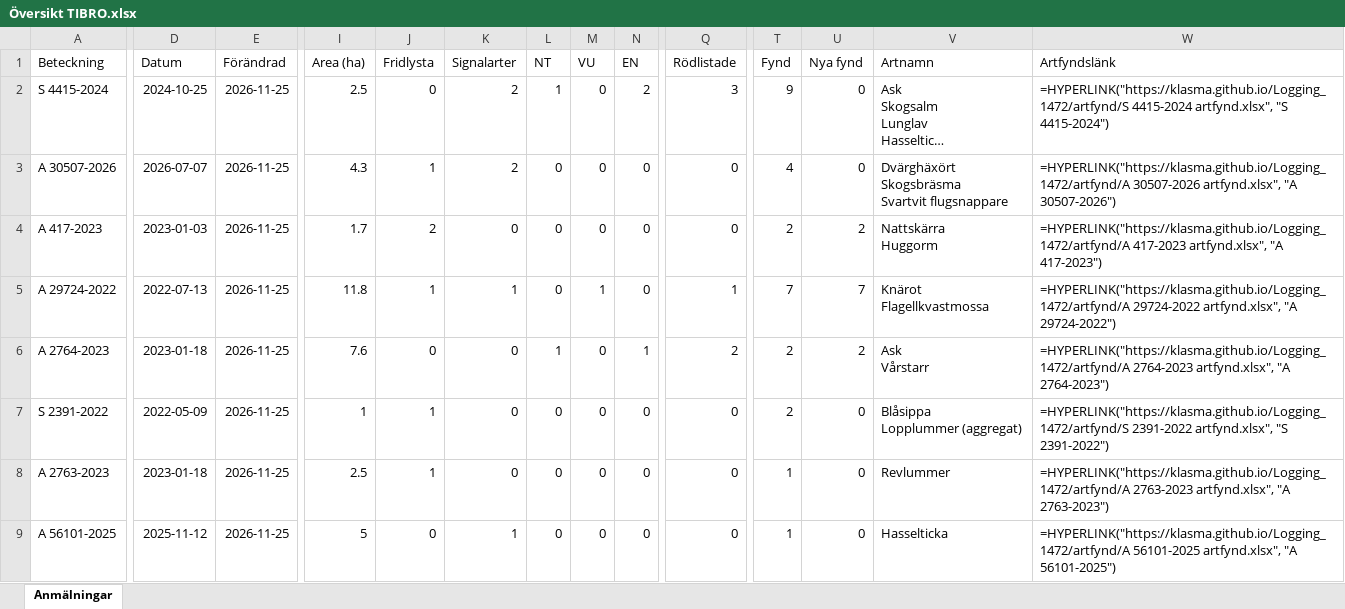
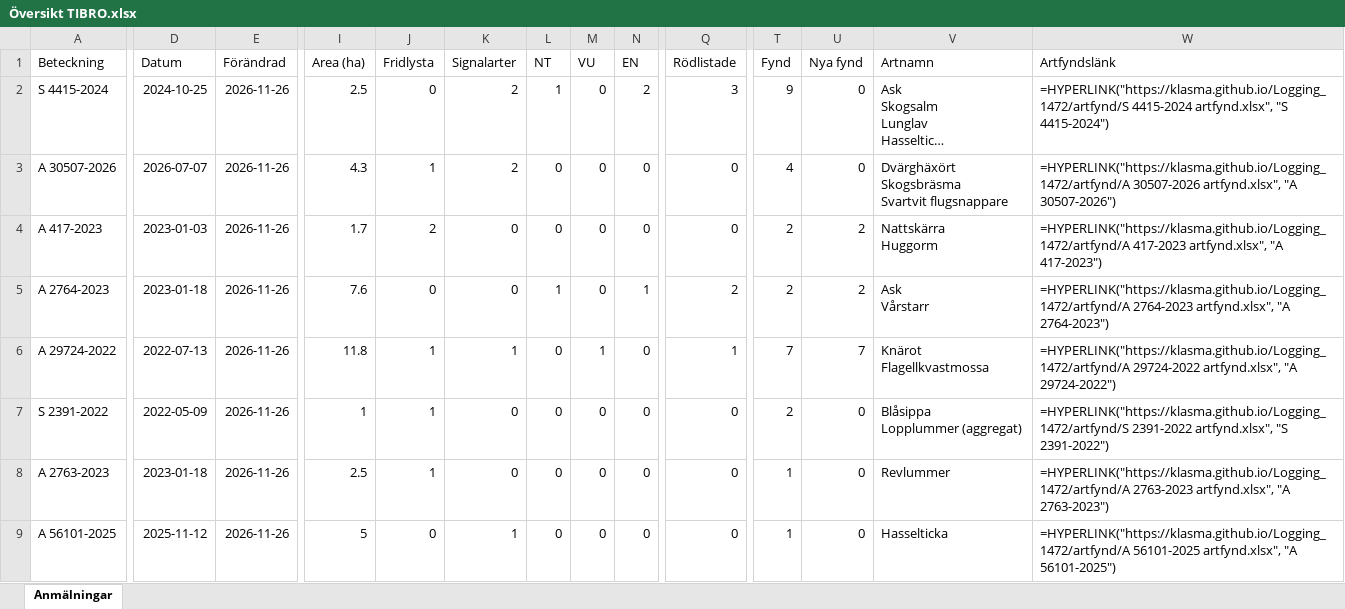
Before and after one commit to klasma/Logging_1472, an Excel workbook: Översikt TIBRO.xlsx, sheet Anmälningar, drawn as a sheet; only a part is shown, gaps mark what is left out; long unchanged cells end in …; values as stored, in another font and other column widths than the file's, no borders; formulas without a stored value are shown as written; ↵ is a line break in a cell; the diff covers the shown part only; the diff names each change by its address in the sheet, - before the commit and + after, or states it on an @@ line.

```diff
--- a/Översikt TIBRO.xlsx (sheet Anmälningar)
+++ b/Översikt TIBRO.xlsx (sheet Anmälningar)
-E2:E9 (Förändrad): 2026-11-25
+E2:E9 (Förändrad): 2026-11-26
-A5 (Beteckning): A 29724-2022
+A5 (Beteckning): A 2764-2023
-D5 (Datum): 2022-07-13
+D5 (Datum): 2023-01-18
-I5 (Area (ha)): 11.8
+I5 (Area (ha)): 7.6
-J5 (Fridlysta): 1
+J5 (Fridlysta): 0
-K5 (Signalarter): 1
+K5 (Signalarter): 0
-L5 (NT): 0
+L5 (NT): 1
-M5 (VU): 1
+M5 (VU): 0
-N5 (EN): 0
+N5 (EN): 1
-Q5 (Rödlistade): 1
+Q5 (Rödlistade): 2
-T5 (Fynd): 7
+T5 (Fynd): 2
-U5 (Nya fynd): 7
+U5 (Nya fynd): 2
-V5 (Artnamn): Knärot ↵ Flagellkvastmossa
+V5 (Artnamn): Ask ↵ Vårstarr
-W5 (Artfyndslänk): =HYPERLINK("https://klasma.github.io/Logging_1472/artfynd/A 29724-2022 artfynd.xlsx", "A 29724-2022")
+W5 (Artfyndslänk): =HYPERLINK("https://klasma.github.io/Logging_1472/artfynd/A 2764-2023 artfynd.xlsx", "A 2764-2023")
-A6 (Beteckning): A 2764-2023
+A6 (Beteckning): A 29724-2022
-D6 (Datum): 2023-01-18
+D6 (Datum): 2022-07-13
-I6 (Area (ha)): 7.6
+I6 (Area (ha)): 11.8
-J6 (Fridlysta): 0
+J6 (Fridlysta): 1
-K6 (Signalarter): 0
+K6 (Signalarter): 1
-L6 (NT): 1
+L6 (NT): 0
-M6 (VU): 0
+M6 (VU): 1
-N6 (EN): 1
+N6 (EN): 0
-Q6 (Rödlistade): 2
+Q6 (Rödlistade): 1
-T6 (Fynd): 2
+T6 (Fynd): 7
-U6 (Nya fynd): 2
+U6 (Nya fynd): 7
-V6 (Artnamn): Ask ↵ Vårstarr
+V6 (Artnamn): Knärot ↵ Flagellkvastmossa
-W6 (Artfyndslänk): =HYPERLINK("https://klasma.github.io/Logging_1472/artfynd/A 2764-2023 artfynd.xlsx", "A 2764-2023")
+W6 (Artfyndslänk): =HYPERLINK("https://klasma.github.io/Logging_1472/artfynd/A 29724-2022 artfynd.xlsx", "A 29724-2022")
```
Also changed, not shown: 572 edited cells elsewhere in this sheet, artfynd/A 2763-2023 artfynd.xlsx, artfynd/A 2764-2023 artfynd.xlsx, 51 other files.
